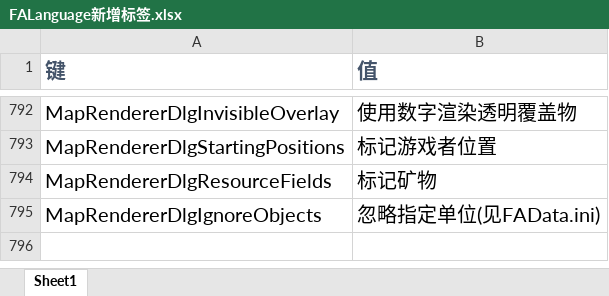
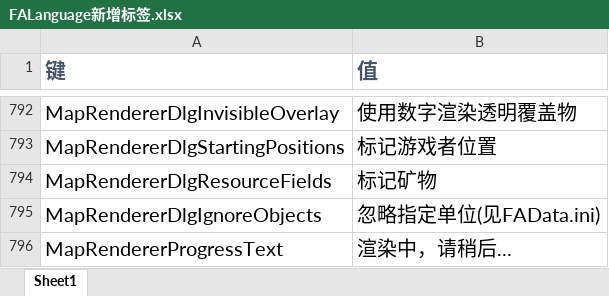
Before and after one commit to handama/FA2sp, an Excel workbook: Supplementary/文档/FALanguage新增标签.xlsx, sheet Sheet1, drawn as a sheet; only a part is shown, gaps mark what is left out; values as stored, in another font and other column widths than the file's, no borders; the diff names each change by its address in the sheet, - before the commit and + after, or states it on an @@ line.

Commit message:
fix map renderer bugs, add progress dlg

```diff
--- a/Supplementary/文档/FALanguage新增标签.xlsx (sheet Sheet1)
+++ b/Supplementary/文档/FALanguage新增标签.xlsx (sheet Sheet1)
+row 796: MapRendererProgressText | 渲染中，请稍后...
```
Also changed, not shown: 6 other files.
